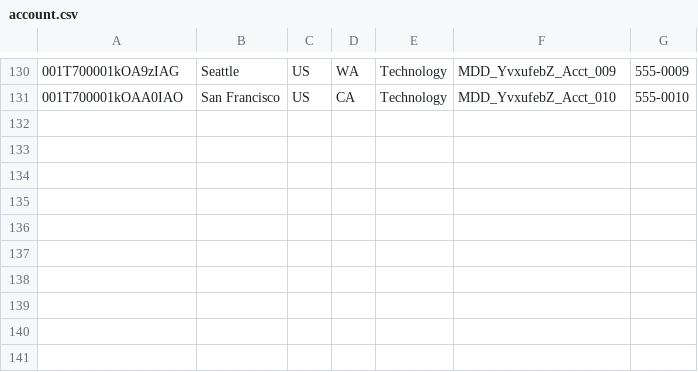
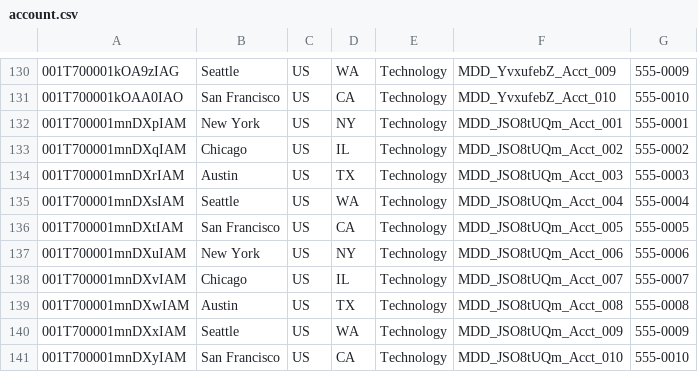
Before and after one commit to saalibilli/GHTestRepoLarge02, a CSV file: dataset/account.csv, drawn as a sheet; only a part is shown, gaps mark what is left out; the diff names each change by its address in the sheet, - before the commit and + after, or states it on an @@ line.

```diff
--- a/dataset/account.csv
+++ b/dataset/account.csv
+row 132: 001T700001mnDXpIAM | New York | US | NY | Technology | MDD_JSO8tUQm_Acct_001 | 555-0001
+row 133: 001T700001mnDXqIAM | Chicago | US | IL | Technology | MDD_JSO8tUQm_Acct_002 | 555-0002
+row 134: 001T700001mnDXrIAM | Austin | US | TX | Technology | MDD_JSO8tUQm_Acct_003 | 555-0003
+row 135: 001T700001mnDXsIAM | Seattle | US | WA | Technology | MDD_JSO8tUQm_Acct_004 | 555-0004
+row 136: 001T700001mnDXtIAM | San Francisco | US | CA | Technology | MDD_JSO8tUQm_Acct_005 | 555-0005
+row 137: 001T700001mnDXuIAM | New York | US | NY | Technology | MDD_JSO8tUQm_Acct_006 | 555-0006
+row 138: 001T700001mnDXvIAM | Chicago | US | IL | Technology | MDD_JSO8tUQm_Acct_007 | 555-0007
+row 139: 001T700001mnDXwIAM | Austin | US | TX | Technology | MDD_JSO8tUQm_Acct_008 | 555-0008
+row 140: 001T700001mnDXxIAM | Seattle | US | WA | Technology | MDD_JSO8tUQm_Acct_009 | 555-0009
+row 141: 001T700001mnDXyIAM | San Francisco | US | CA | Technology | MDD_JSO8tUQm_Acct_010 | 555-0010
```
Also changed, not shown: dataset/contact.csv, dataset/opportunity.csv, 41 other files.
